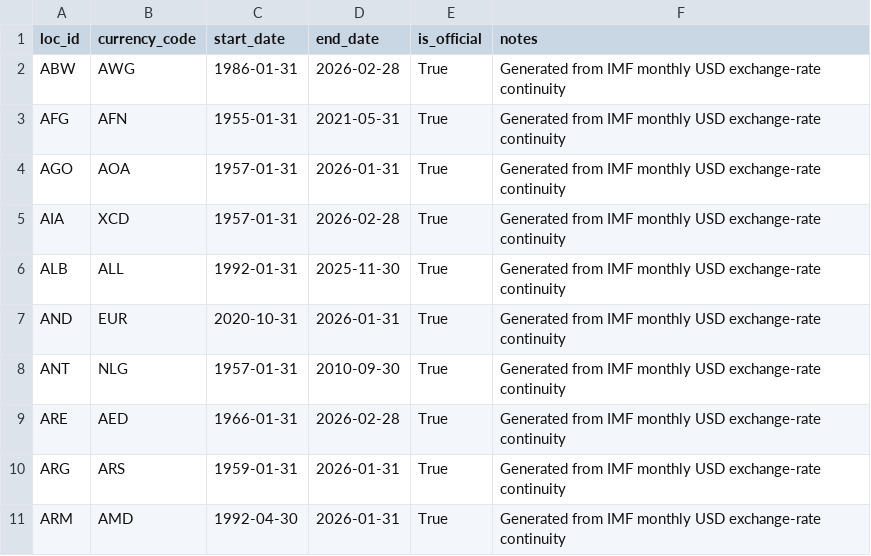
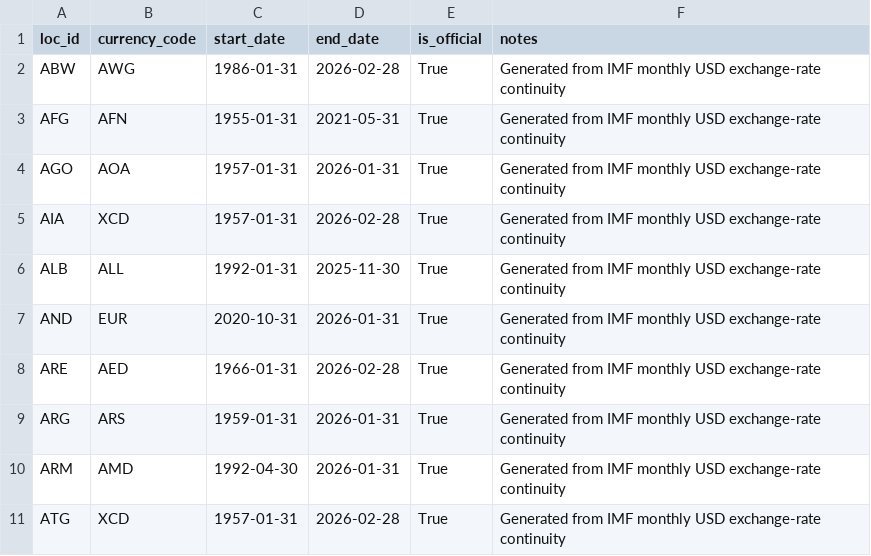
Before and after one commit to FatemehJanat/daedal-map-main, a CSV file: mapmover/reference/country_currency_map.csv, drawn as a sheet; only a part is shown; the shorter side is filled out with more unchanged rows.

```diff
--- a/mapmover/reference/country_currency_map.csv
+++ b/mapmover/reference/country_currency_map.csv
@@ -7,3 +7,2 @@ ALB,ALL,1992-01-31,2025-11-30,True,Generated from IMF monthly USD exchange-rate
 AND,EUR,2020-10-31,2026-01-31,True,Generated from IMF monthly USD exchange-rate continuity
-ANT,NLG,1957-01-31,2010-09-30,True,Generated from IMF monthly USD exchange-rate continuity
 ARE,AED,1966-01-31,2026-02-28,True,Generated from IMF monthly USD exchange-rate continuity
```
Also changed, not shown: 8 other files.
